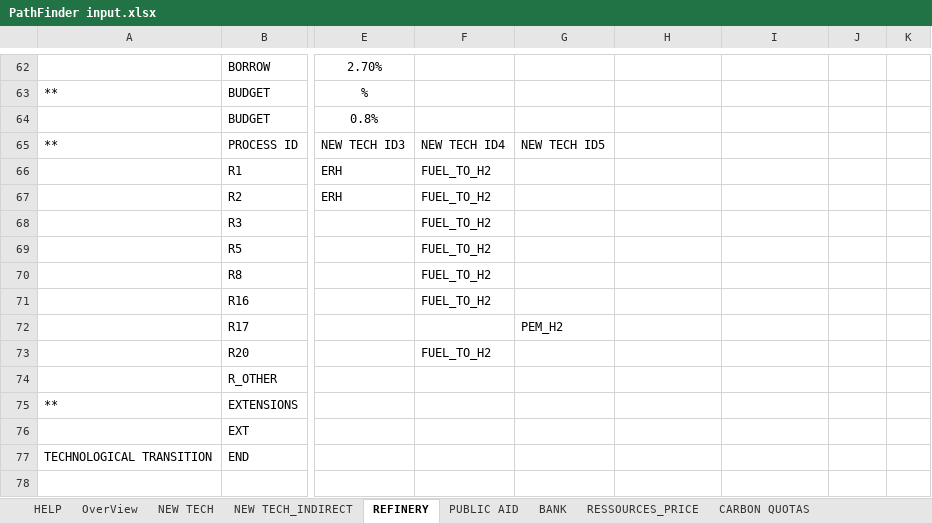
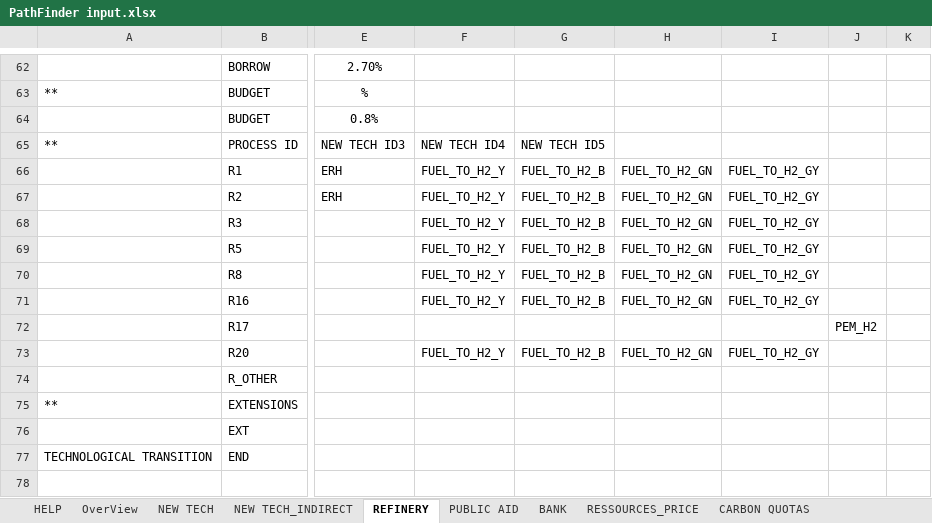
Before and after one commit to florian300/Plant-Optimization-PathWay, an Excel workbook: PathFinder input.xlsx, sheet REFINERY, drawn as a sheet; only a part is shown, gaps mark what is left out; values as stored, in another font and other column widths than the file's, no borders; the diff names each change by its address in the sheet, - before the commit and + after, or states it on an @@ line.

```diff
--- a/PathFinder input.xlsx (sheet REFINERY)
+++ b/PathFinder input.xlsx (sheet REFINERY)
-F66:F71: FUEL_TO_H2
+F66:F71: FUEL_TO_H2_Y
-G66:G71: (empty)
+G66:G71: FUEL_TO_H2_B
-H66:H71: (empty)
+H66:H71: FUEL_TO_H2_GN
-I66:I71: (empty)
+I66:I71: FUEL_TO_H2_GY
-G72: PEM_H2
+G72: (empty)
-J72: (empty)
+J72: PEM_H2
-F73: FUEL_TO_H2
+F73: FUEL_TO_H2_Y
-G73: (empty)
+G73: FUEL_TO_H2_B
-H73: (empty)
+H73: FUEL_TO_H2_GN
-I73: (empty)
+I73: FUEL_TO_H2_GY
```
Also changed, not shown: sheet NEW TECH, sheet OverView, sheet OTHER EMISSIONS, 6 other files.
